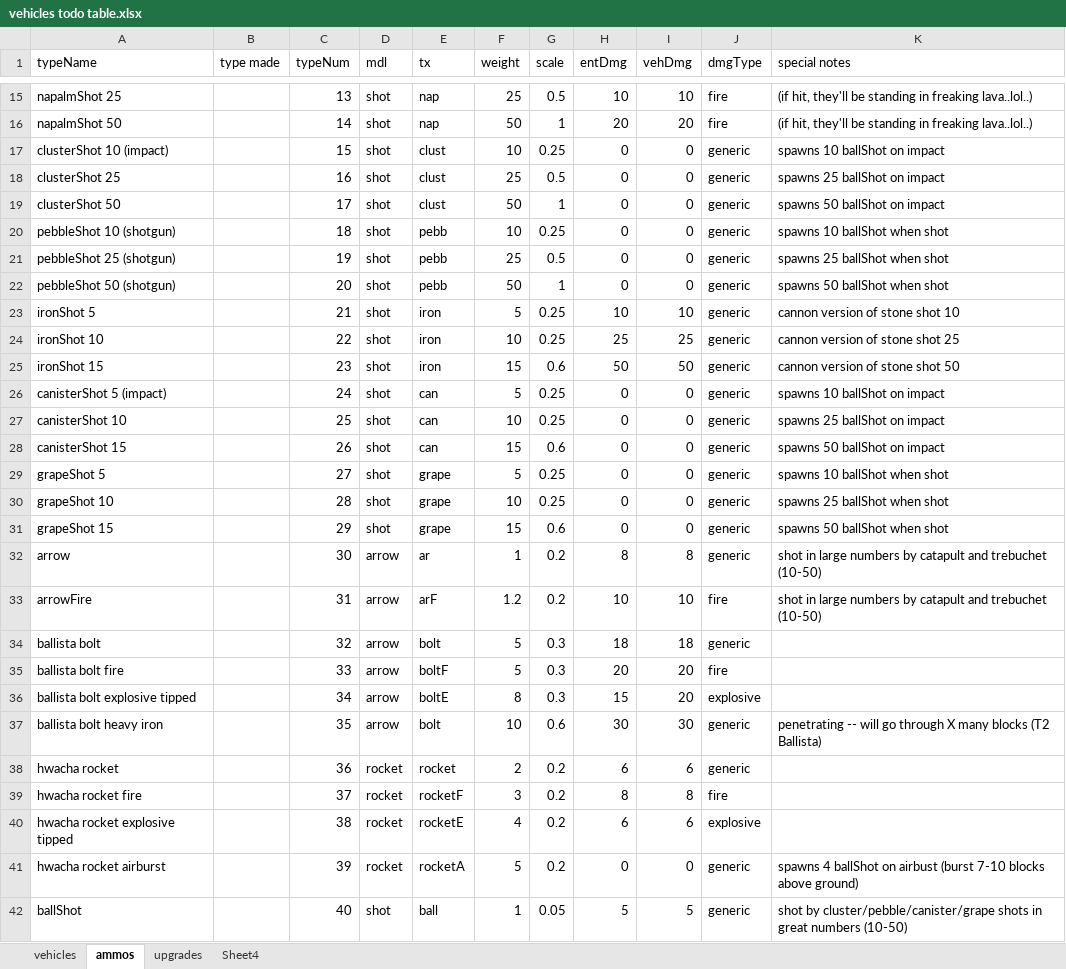
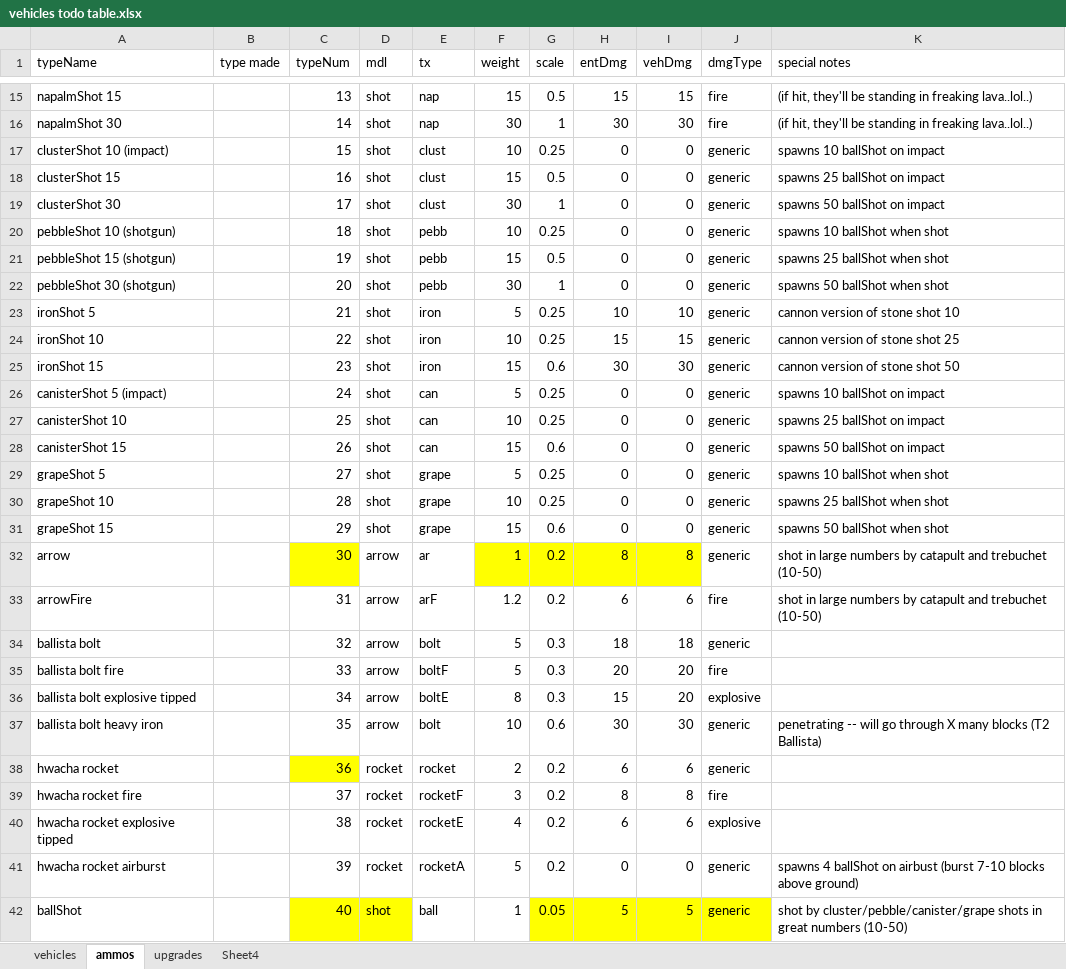
Before and after one commit to shadowmage45/AncientWarfare, an Excel workbook: AncientWarfare/project_resources/vehicles todo table.xlsx, sheet ammos, drawn as a sheet; only a part is shown, gaps mark what is left out; values as stored, in another font and other column widths than the file's, no borders; the diff covers the shown part only; the diff names each change by its address in the sheet, - before the commit and + after, or states it on an @@ line.

Commit message:
more work on ammo types, missile count-weight stuff should be in play now, need to finish the ammo and vehicle weights though.

```diff
--- a/AncientWarfare/project_resources/vehicles todo table.xlsx (sheet ammos)
+++ b/AncientWarfare/project_resources/vehicles todo table.xlsx (sheet ammos)
-A15 (typeName): napalmShot 25
+A15 (typeName): napalmShot 15
-F15 (weight): 25
+F15 (weight): 15
-H15 (entDmg): 10
+H15 (entDmg): 15
-I15 (vehDmg): 10
+I15 (vehDmg): 15
-A16 (typeName): napalmShot 50
+A16 (typeName): napalmShot 30
-F16 (weight): 50
+F16 (weight): 30
-H16 (entDmg): 20
+H16 (entDmg): 30
-I16 (vehDmg): 20
+I16 (vehDmg): 30
-A18 (typeName): clusterShot 25
+A18 (typeName): clusterShot 15
-F18 (weight): 25
+F18 (weight): 15
-A19 (typeName): clusterShot 50
+A19 (typeName): clusterShot 30
-F19 (weight): 50
+F19 (weight): 30
-A21 (typeName): pebbleShot 25 (shotgun)
+A21 (typeName): pebbleShot 15 (shotgun)
-F21 (weight): 25
+F21 (weight): 15
-A22 (typeName): pebbleShot 50 (shotgun)
+A22 (typeName): pebbleShot 30 (shotgun)
-F22 (weight): 50
+F22 (weight): 30
-H24 (entDmg): 25
+H24 (entDmg): 15
-I24 (vehDmg): 25
+I24 (vehDmg): 15
-H25 (entDmg): 50
+H25 (entDmg): 30
-I25 (vehDmg): 50
+I25 (vehDmg): 30
-C32 fill: none
+C32 fill: #FFFF00
-F32:I32 fill: none
+F32:I32 fill: #FFFF00
-H33 (entDmg): 10
+H33 (entDmg): 6
-I33 (vehDmg): 10
+I33 (vehDmg): 6
-C38 fill: none
+C38 fill: #FFFF00
-C42:D42 fill: none
+C42:D42 fill: #FFFF00
-G42:J42 fill: none
+G42:J42 fill: #FFFF00
```
Also changed, not shown: 32 edited cells elsewhere in this sheet, sheet vehicles, 23 other files.
